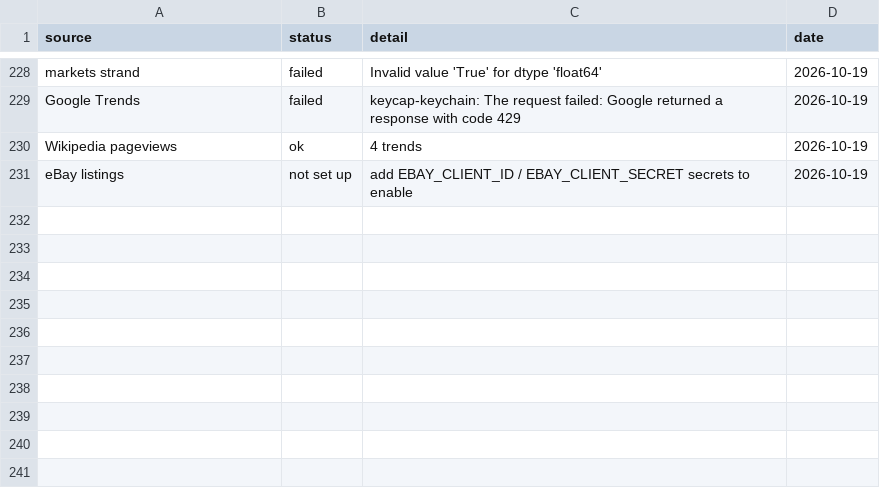
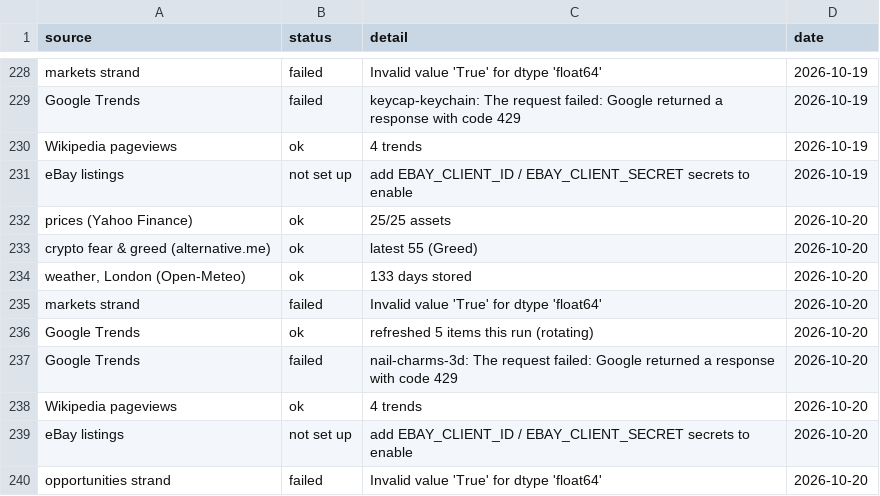
Before and after one commit to akastudiogdrive-droid/coin, a CSV file: data/run_log.csv, drawn as a sheet; only a part is shown, gaps mark what is left out.

```diff
--- a/data/run_log.csv
+++ b/data/run_log.csv
@@ -231 +231,10 @@ Wikipedia pageviews,ok,4 trends,2026-10-19
 eBay listings,not set up,add EBAY_CLIENT_ID / EBAY_CLIENT_SECRET secrets to enable,2026-10-19
+prices (Yahoo Finance),ok,25/25 assets,2026-10-20
+crypto fear & greed (alternative.me),ok,latest 55 (Greed),2026-10-20
+"weather, London (Open-Meteo)",ok,133 days stored,2026-10-20
+markets strand,failed,Invalid value 'True' for dtype 'float64',2026-10-20
+Google Trends,ok,refreshed 5 items this run (rotating),2026-10-20
+Google Trends,failed,nail-charms-3d: The request failed: Google returned a response with code 429,2026-10-20
+Wikipedia pageviews,ok,4 trends,2026-10-20
+eBay listings,not set up,add EBAY_CLIENT_ID / EBAY_CLIENT_SECRET secrets to enable,2026-10-20
+opportunities strand,failed,Invalid value 'True' for dtype 'float64',2026-10-20
```
Also changed, not shown: data/prices/BP_L.csv, data/prices/ETH_USD.csv, 37 other files.
